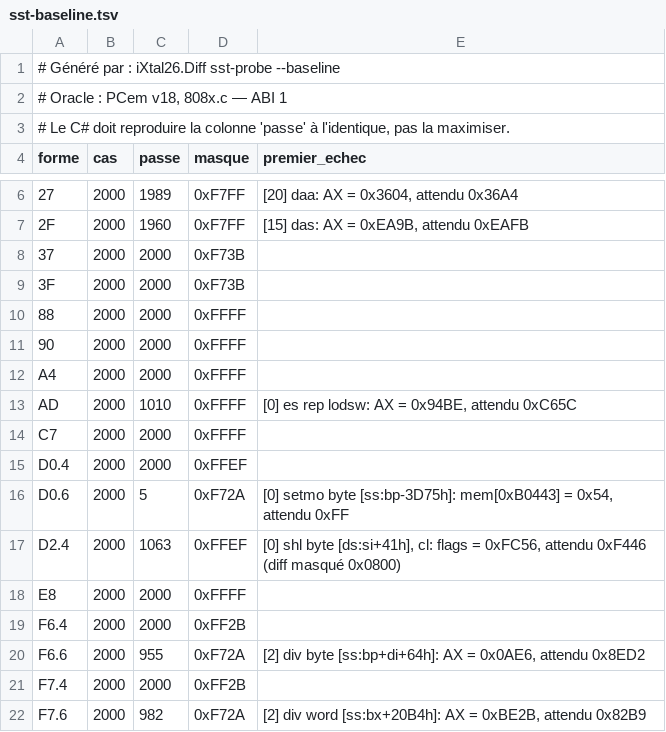
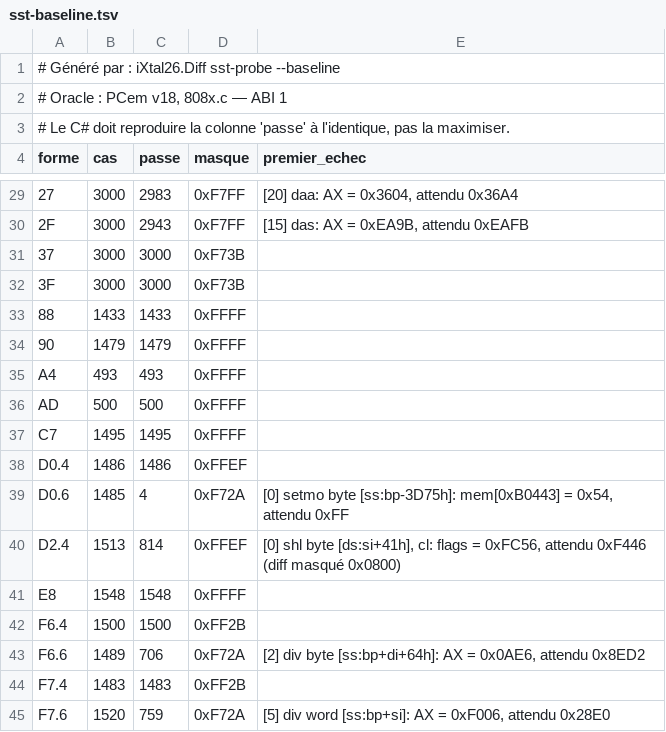
Before and after one commit to jpeloille/iXtal928, a TSV file: sst-baseline.tsv, drawn as a sheet; only a part is shown, gaps mark what is left out; the diff covers the shown part only.

```diff
--- a/sst-baseline.tsv
+++ b/sst-baseline.tsv
@@ -6,17 +29,17 @@ forme	cas	passe	masque	premier_echec
-27	2000	1989	0xF7FF	[20] daa: AX = 0x3604, attendu 0x36A4
-2F	2000	1960	0xF7FF	[15] das: AX = 0xEA9B, attendu 0xEAFB
-37	2000	2000	0xF73B	
-3F	2000	2000	0xF73B	
-88	2000	2000	0xFFFF	
-90	2000	2000	0xFFFF	
-A4	2000	2000	0xFFFF	
-AD	2000	1010	0xFFFF	[0] es rep lodsw: AX = 0x94BE, attendu 0xC65C
-C7	2000	2000	0xFFFF	
-D0.4	2000	2000	0xFFEF	
-D0.6	2000	5	0xF72A	[0] setmo byte [ss:bp-3D75h]: mem[0xB0443] = 0x54, attendu 0xFF
-D2.4	2000	1063	0xFFEF	[0] shl byte [ds:si+41h], cl: flags = 0xFC56, attendu 0xF446 (diff masqué 0x0800)
-E8	2000	2000	0xFFFF	
-F6.4	2000	2000	0xFF2B	
-F6.6	2000	955	0xF72A	[2] div byte [ss:bp+di+64h]: AX = 0x0AE6, attendu 0x8ED2
-F7.4	2000	2000	0xFF2B	
-F7.6	2000	982	0xF72A	[2] div word [ss:bx+20B4h]: AX = 0xBE2B, attendu 0x82B9
+27	3000	2983	0xF7FF	[20] daa: AX = 0x3604, attendu 0x36A4
+2F	3000	2943	0xF7FF	[15] das: AX = 0xEA9B, attendu 0xEAFB
+37	3000	3000	0xF73B	
+3F	3000	3000	0xF73B	
+88	1433	1433	0xFFFF	
+90	1479	1479	0xFFFF	
+A4	493	493	0xFFFF	
+AD	500	500	0xFFFF	
+C7	1495	1495	0xFFFF	
+D0.4	1486	1486	0xFFEF	
+D0.6	1485	4	0xF72A	[0] setmo byte [ss:bp-3D75h]: mem[0xB0443] = 0x54, attendu 0xFF
+D2.4	1513	814	0xFFEF	[0] shl byte [ds:si+41h], cl: flags = 0xFC56, attendu 0xF446 (diff masqué 0x0800)
+E8	1548	1548	0xFFFF	
+F6.4	1500	1500	0xFF2B	
+F6.6	1489	706	0xF72A	[2] div byte [ss:bp+di+64h]: AX = 0x0AE6, attendu 0x8ED2
+F7.4	1483	1483	0xFF2B	
+F7.6	1520	759	0xF72A	[5] div word [ss:bp+si]: AX = 0xF006, attendu 0x28E0
```
Also changed, not shown: 23 added rows and 4 edited cells elsewhere in this file, oracle.tsv, 5 other files.
